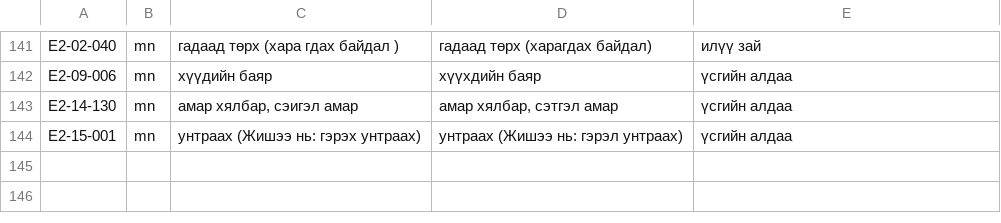
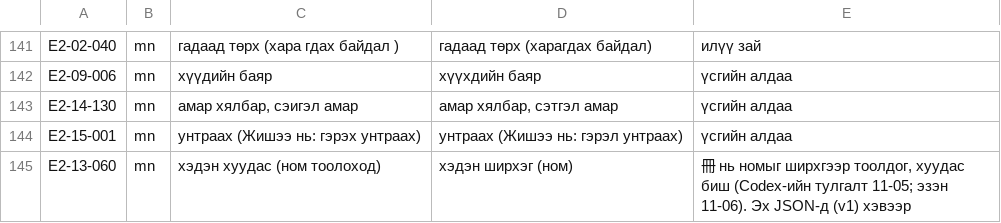
Before and after one commit to NOVA-XO/irodori-vocab, a TSV file: tools/v2_vocab_fix.tsv, drawn as a sheet; only a part is shown, gaps mark what is left out; the diff names each change by its address in the sheet, - before the commit and + after, or states it on an @@ line.

```diff
--- a/tools/v2_vocab_fix.tsv
+++ b/tools/v2_vocab_fix.tsv
+row 145: E2-13-060 | mn | хэдэн хуудас (ном тоолоход) | хэдэн ширхэг (ном) | 冊 нь номыг ширхгээр тоолдог, хуудас биш (Codex-ийн тулгалт 11-05; эзэн 11-06). Эх JSON-д (v1) хэвээр
```
Also changed, not shown: tools/v2_vocab_legacy.tsv, tools/v2_vocab_pos.tsv, 15 other files.
